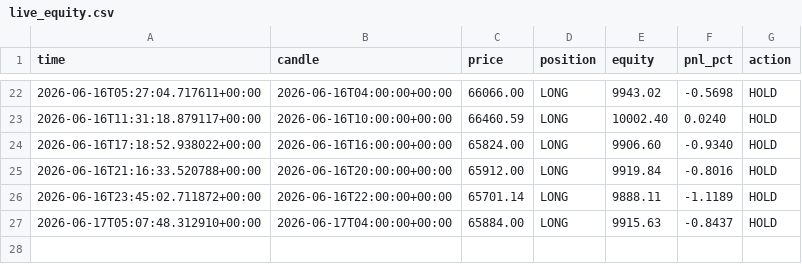
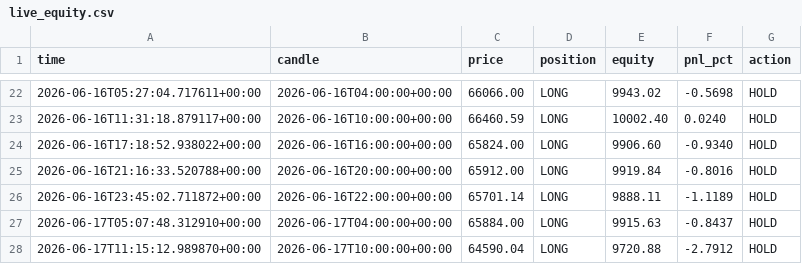
Before and after one commit to andresapontelegal-source/finanzas, a CSV file: state/live_equity.csv, drawn as a sheet; only a part is shown, gaps mark what is left out; the diff names each change by its address in the sheet, - before the commit and + after, or states it on an @@ line.

```diff
--- a/state/live_equity.csv
+++ b/state/live_equity.csv
+row 28: 2026-06-17T11:15:12.989870+00:00 | 2026-06-17T10:00:00+00:00 | 64590.04 | LONG | 9720.88 | -2.7912 | HOLD
```
Also changed, not shown: 1 other file.
